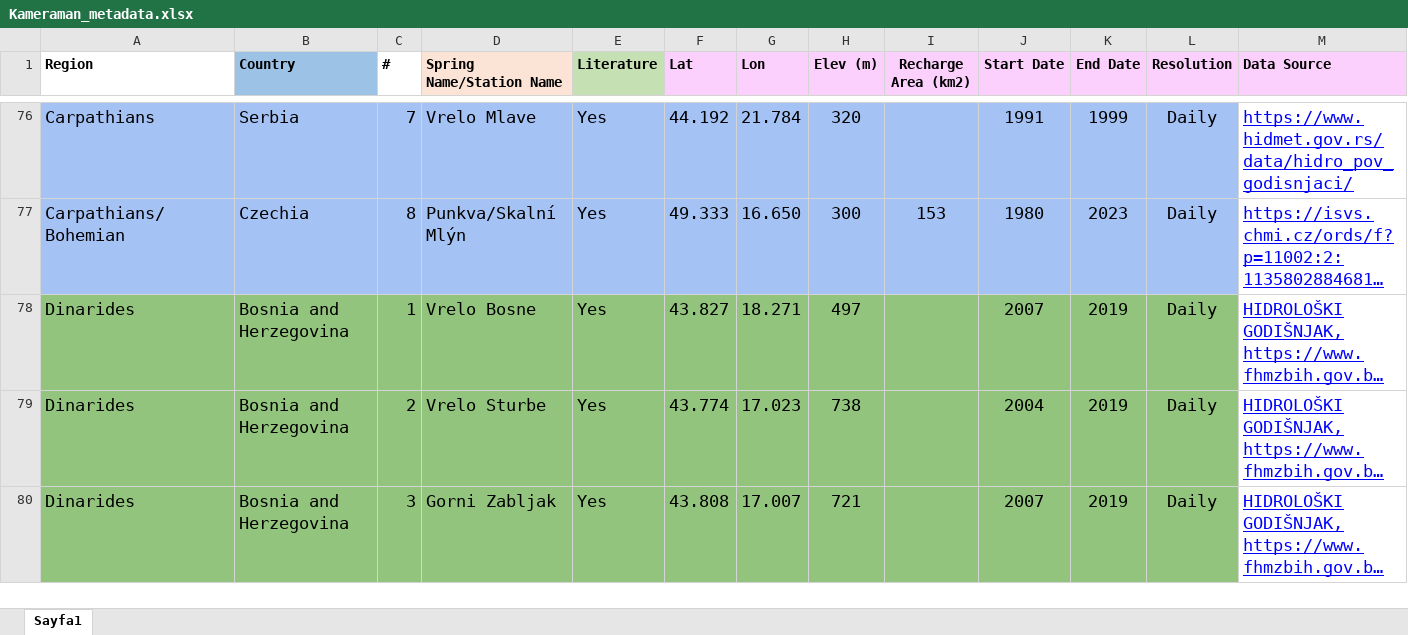
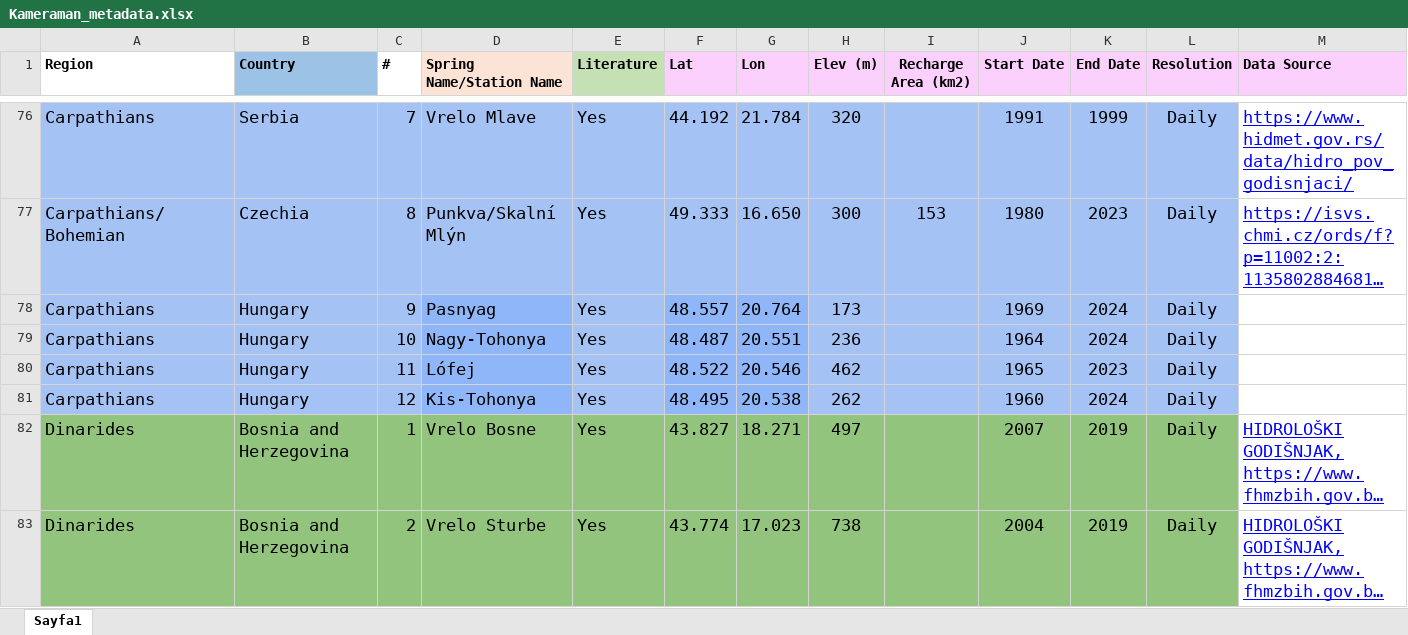
Before and after one commit to selimcalli/KaMERaMAN-Dataset, an Excel workbook: Kameraman_metadata.xlsx, sheet Sayfa1, drawn as a sheet; only a part is shown, gaps mark what is left out; the shorter side is filled out with more unchanged rows; long unchanged cells end in …; values as stored, in another font and other column widths than the file's, no borders; rows hold the shown columns only; the diff names each change by its address in the sheet, - before the commit and + after, or states it on an @@ line.

Commit message:
Add files via upload

```diff
--- a/Kameraman_metadata.xlsx (sheet Sayfa1)
+++ b/Kameraman_metadata.xlsx (sheet Sayfa1)
+row 78: Carpathians | Hungary | 9 | Pasnyag | Yes | 48.557 | 20.764 | 173 |  | 1969 | 2024 | Daily
+row 79: Carpathians | Hungary | 10 | Nagy-Tohonya | Yes | 48.487 | 20.551 | 236 |  | 1964 | 2024 | Daily
+row 80: Carpathians | Hungary | 11 | Lófej | Yes | 48.522 | 20.546 | 462 |  | 1965 | 2023 | Daily
+row 81: Carpathians | Hungary | 12 | Kis-Tohonya | Yes | 48.495 | 20.538 | 262 |  | 1960 | 2024 | Daily
```
